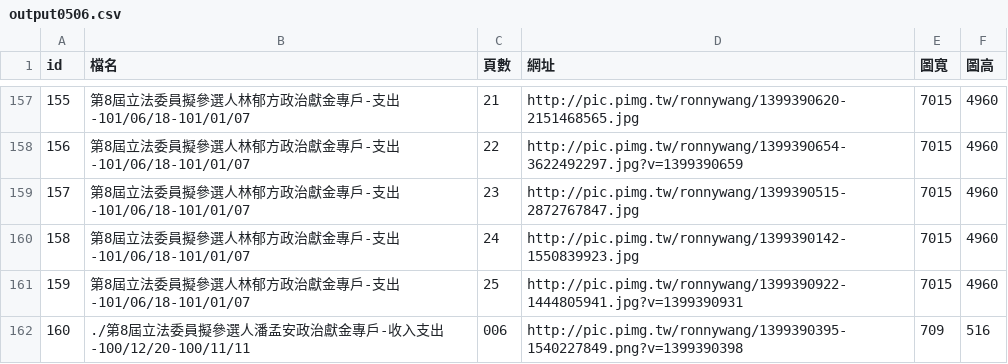
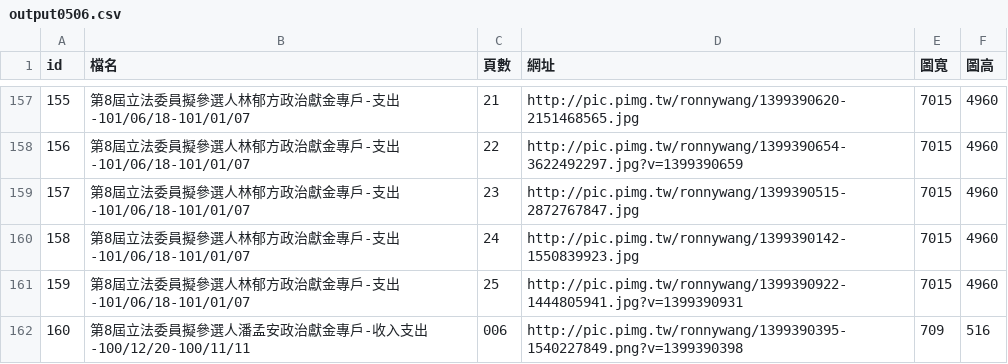
Before and after one commit to ronnywang/tw-campaign-finance, a CSV file: output0506.csv, drawn as a sheet; only a part is shown, gaps mark what is left out.

```diff
--- a/output0506.csv
+++ b/output0506.csv
@@ -161,2 +161,2 @@ id,檔名,頁數,網址,圖寬,圖高
 159,第8屆立法委員擬參選人林郁方政治獻金專戶-支出-101/06/18-101/01/07,25,http://pic.pimg.tw/ronnywang/1399390922-1444805941.jpg?v=1399390931,7015,4960
-160,./第8屆立法委員擬參選人潘孟安政治獻金專戶-收入支出-100/12/20-100/11/11,006,http://pic.pimg.tw/ronnywang/1399390395-1540227849.png?v=1399390398,709,516
+160,第8屆立法委員擬參選人潘孟安政治獻金專戶-收入支出-100/12/20-100/11/11,006,http://pic.pimg.tw/ronnywang/1399390395-1540227849.png?v=1399390398,709,516
```
Also changed, not shown: 1 other file.
